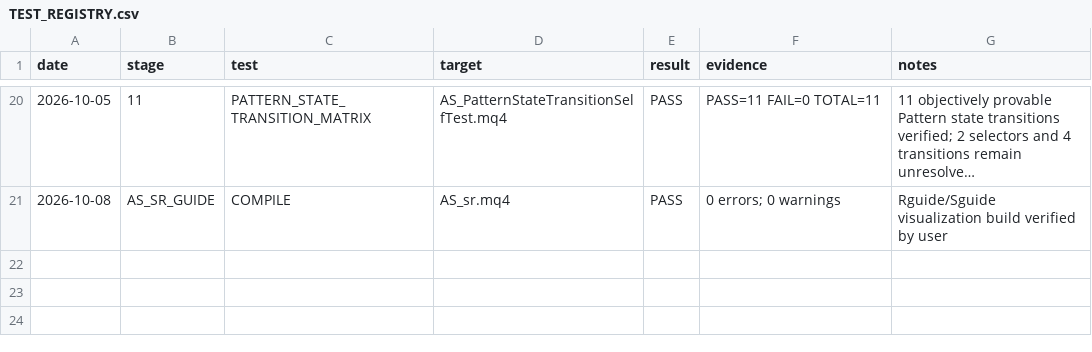
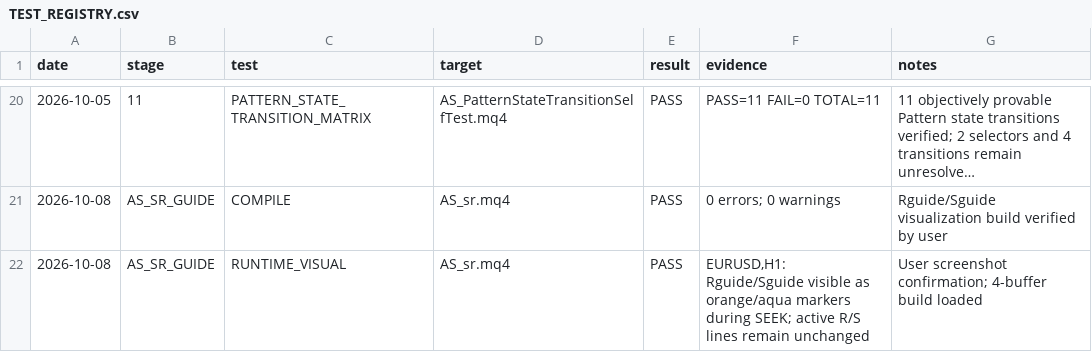
Before and after one commit to igorsegal/andreslaw, a CSV file: docs/TEST_REGISTRY.csv, drawn as a sheet; only a part is shown, gaps mark what is left out; long unchanged cells end in …; the diff names each change by its address in the sheet, - before the commit and + after, or states it on an @@ line.

Commit message:
andreslaw: record AS_sr guide runtime visual PASS

```diff
--- a/docs/TEST_REGISTRY.csv
+++ b/docs/TEST_REGISTRY.csv
+row 22: 2026-10-08 | AS_SR_GUIDE | RUNTIME_VISUAL | AS_sr.mq4 | PASS | EURUSD,H1: Rguide/Sguide visible as orange/aqua markers during SEEK; active R/S lines remain unchanged | User screenshot confirmation; 4-buffer build loaded
```
